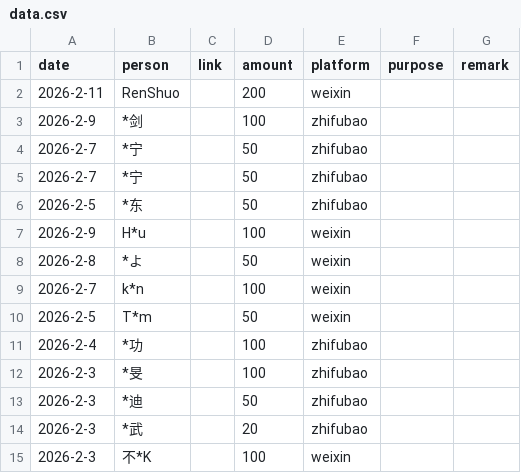
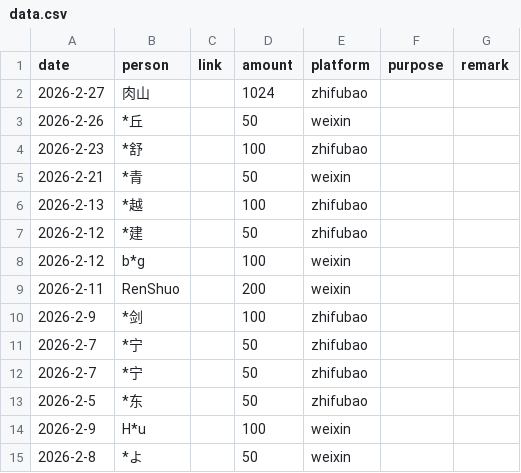
Before and after one commit to emacs-china/donate, a CSV file: data.csv, drawn as a sheet; only a part is shown; the shorter side is filled out with more unchanged rows.

```diff
--- a/data.csv
+++ b/data.csv
@@ -1,2 +1,9 @@
 date,person,link,amount,platform,purpose,remark
+2026-2-27,    肉山,,1024,zhifubao,,
+2026-2-26,   *丘,,50,weixin,,
+2026-2-23,   *舒,,100,zhifubao,,
+2026-2-21,   *青,,50,weixin,,
+2026-2-13,   *越,,100,zhifubao,,
+2026-2-12,   *建,,50,zhifubao,,
+2026-2-12,   b*g,,100,weixin,,
 2026-2-11,   RenShuo,,200,weixin,,
```
Also changed, not shown: 2 other files.
